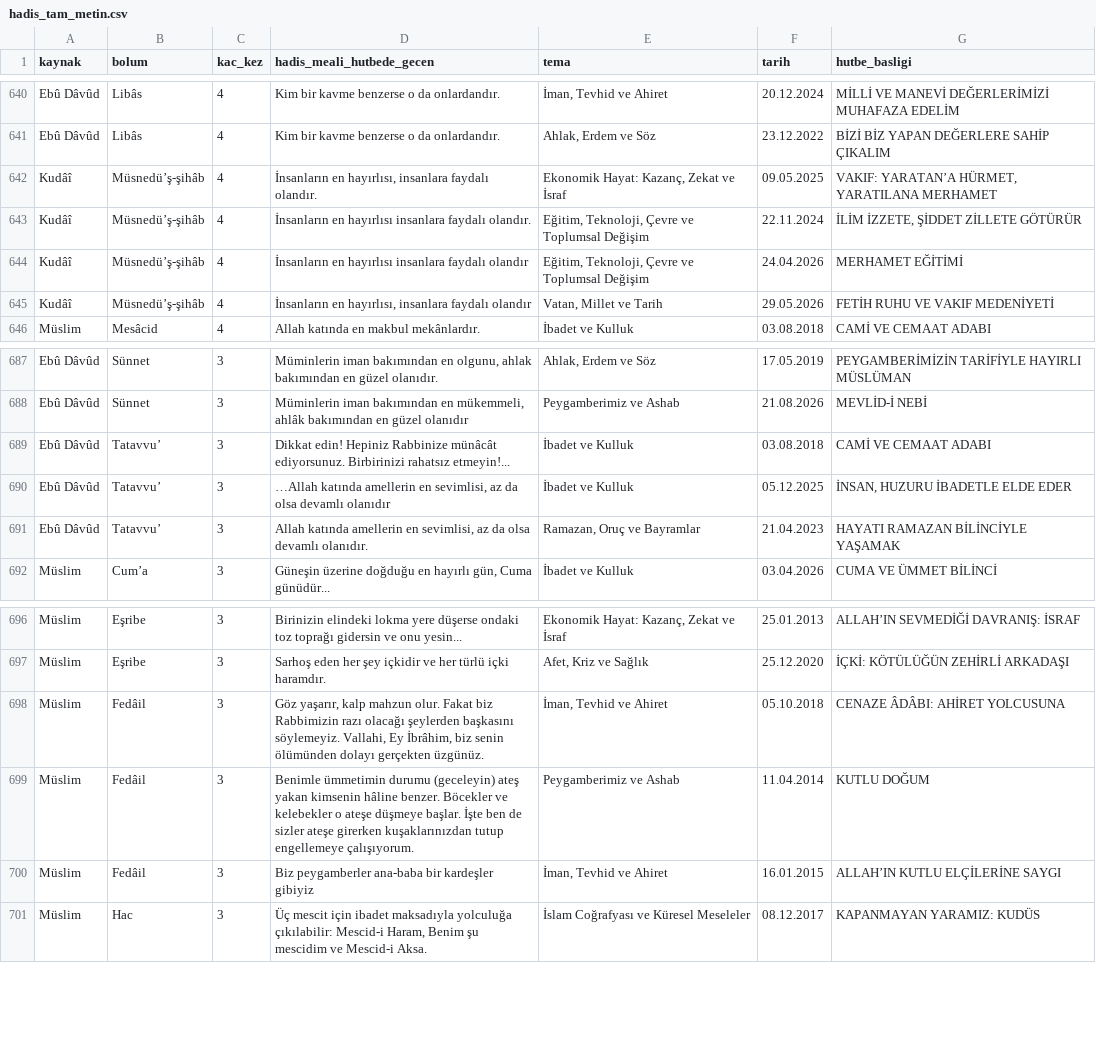
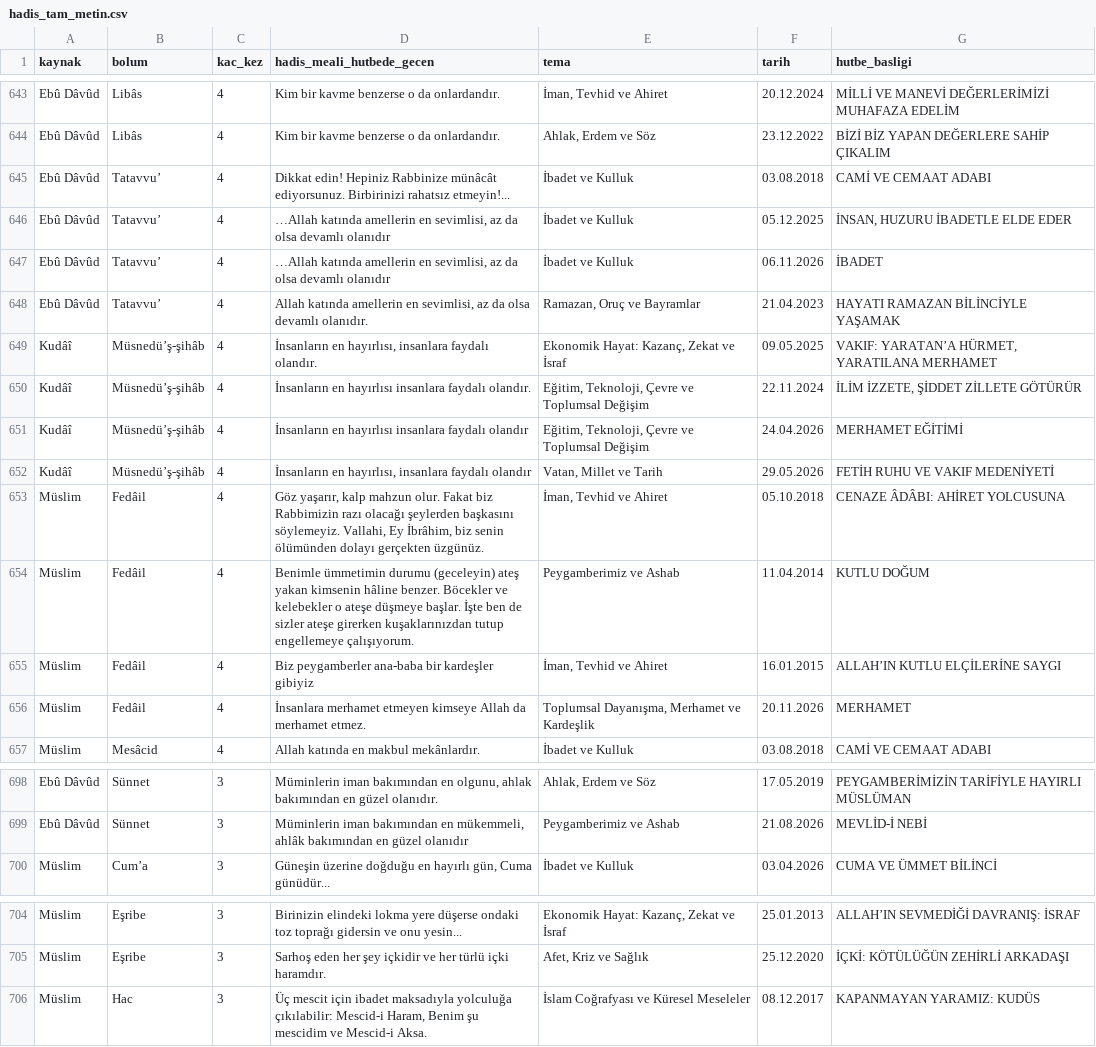
Before and after one commit to cosark1/hutbe-engine, a CSV file: hadis_tam_metin.csv, drawn as a sheet; only a part is shown, gaps mark what is left out; the diff covers the shown part only.

```diff
--- a/hadis_tam_metin.csv
+++ b/hadis_tam_metin.csv
@@ -641,2 +644,6 @@ Ebû Dâvûd,Libâs,4,Kim bir kavme benzerse o da onlardandır.,"İman, Tevhid v
 Ebû Dâvûd,Libâs,4,Kim bir kavme benzerse o da onlardandır.,"Ahlak, Erdem ve Söz",23.12.2022,BİZİ BİZ YAPAN DEĞERLERE SAHİP ÇIKALIM
+Ebû Dâvûd,Tatavvu’,4,Dikkat edin! Hepiniz Rabbinize münâcât ediyorsunuz. Birbirinizi rahatsız etmeyin!...,İbadet ve Kulluk,03.08.2018,CAMİ VE CEMAAT ADABI
+Ebû Dâvûd,Tatavvu’,4,"…Allah katında amellerin en sevimlisi, az da olsa devamlı olanıdır",İbadet ve Kulluk,05.12.2025,"İNSAN, HUZURU İBADETLE ELDE EDER"
+Ebû Dâvûd,Tatavvu’,4,"…Allah katında amellerin en sevimlisi, az da olsa devamlı olanıdır",İbadet ve Kulluk,06.11.2026,İBADET
+Ebû Dâvûd,Tatavvu’,4,"Allah katında amellerin en sevimlisi, az da olsa devamlı olanıdır.","Ramazan, Oruç ve Bayramlar",21.04.2023,HAYATI RAMAZAN BİLİNCİYLE YAŞAMAK
 Kudâî,Müsnedü’ş-şihâb,4,"İnsanların en hayırlısı, insanlara faydalı olandır.","Ekonomik Hayat: Kazanç, Zekat ve İsraf",09.05.2025,"VAKIF: YARATAN’A HÜRMET, YARATILANA MERHAMET"
@@ -645,2 +652,6 @@ Kudâî,Müsnedü’ş-şihâb,4,İnsanların en hayırlısı insanlara faydalı
 Kudâî,Müsnedü’ş-şihâb,4,"İnsanların en hayırlısı, insanlara faydalı olandır","Vatan, Millet ve Tarih",29.05.2026,FETİH RUHU VE VAKIF MEDENİYETİ
+Müslim,Fedâil,4,"Göz yaşarır, kalp mahzun olur. Fakat biz Rabbimizin razı olacağı şeylerden başkasını söylemeyiz. Vallahi, Ey İbrâhim, biz senin ölümünden dolayı gerçekten üzgünüz.","İman, Tevhid ve Ahiret",05.10.2018,CENAZE ÂDÂBI: AHİRET YOLCUSUNA
+Müslim,Fedâil,4,Benimle ümmetimin durumu (geceleyin) ateş yakan kimsenin hâline benzer. Böcekler ve kelebekler o ateşe düşmeye başlar. İşte ben de sizler ateşe girerken kuşaklarınızdan tutup engellemeye çalışıyorum.,Peygamberimiz ve Ashab,11.04.2014,KUTLU DOĞUM
+Müslim,Fedâil,4,Biz peygamberler ana-baba bir kardeşler gibiyiz,"İman, Tevhid ve Ahiret",16.01.2015,ALLAH’IN KUTLU ELÇİLERİNE SAYGI
+Müslim,Fedâil,4,İnsanlara merhamet etmeyen kimseye Allah da merhamet etmez.,"Toplumsal Dayanışma, Merhamet ve Kardeşlik",20.11.2026,MERHAMET
 Müslim,Mesâcid,4,Allah katında en makbul mekânlardır.,İbadet ve Kulluk,03.08.2018,CAMİ VE CEMAAT ADABI
@@ -688,5 +699,2 @@ Ebû Dâvûd,Sünnet,3,"Müminlerin iman bakımından en olgunu, ahlak bakımın
 Ebû Dâvûd,Sünnet,3,"Müminlerin iman bakımından en mükemmeli, ahlâk bakımından en güzel olanıdır",Peygamberimiz ve Ashab,21.08.2026,MEVLİD-İ NEBİ
-Ebû Dâvûd,Tatavvu’,3,Dikkat edin! Hepiniz Rabbinize münâcât ediyorsunuz. Birbirinizi rahatsız etmeyin!...,İbadet ve Kulluk,03.08.2018,CAMİ VE CEMAAT ADABI
-Ebû Dâvûd,Tatavvu’,3,"…Allah katında amellerin en sevimlisi, az da olsa devamlı olanıdır",İbadet ve Kulluk,05.12.2025,"İNSAN, HUZURU İBADETLE ELDE EDER"
-Ebû Dâvûd,Tatavvu’,3,"Allah katında amellerin en sevimlisi, az da olsa devamlı olanıdır.","Ramazan, Oruç ve Bayramlar",21.04.2023,HAYATI RAMAZAN BİLİNCİYLE YAŞAMAK
 Müslim,Cum’a,3,"Güneşin üzerine doğduğu en hayırlı gün, Cuma günüdür...",İbadet ve Kulluk,03.04.2026,CUMA VE ÜMMET BİLİNCİ
@@ -697,5 +705,2 @@ Müslim,Eşribe,3,Birinizin elindeki lokma yere düşerse ondaki toz toprağı g
 Müslim,Eşribe,3,Sarhoş eden her şey içkidir ve her türlü içki haramdır.,"Afet, Kriz ve Sağlık",25.12.2020,İÇKİ: KÖTÜLÜĞÜN ZEHİRLİ ARKADAŞI
-Müslim,Fedâil,3,"Göz yaşarır, kalp mahzun olur. Fakat biz Rabbimizin razı olacağı şeylerden başkasını söylemeyiz. Vallahi, Ey İbrâhim, biz senin ölümünden dolayı gerçekten üzgünüz.","İman, Tevhid ve Ahiret",05.10.2018,CENAZE ÂDÂBI: AHİRET YOLCUSUNA
-Müslim,Fedâil,3,Benimle ümmetimin durumu (geceleyin) ateş yakan kimsenin hâline benzer. Böcekler ve kelebekler o ateşe düşmeye başlar. İşte ben de sizler ateşe girerken kuşaklarınızdan tutup engellemeye çalışıyorum.,Peygamberimiz ve Ashab,11.04.2014,KUTLU DOĞUM
-Müslim,Fedâil,3,Biz peygamberler ana-baba bir kardeşler gibiyiz,"İman, Tevhid ve Ahiret",16.01.2015,ALLAH’IN KUTLU ELÇİLERİNE SAYGI
 Müslim,Hac,3,"Üç mescit için ibadet maksadıyla yolculuğa çıkılabilir: Mescid-i Haram, Benim şu mescidim ve Mescid-i Aksa.",İslam Coğrafyası ve Küresel Meseleler,08.12.2017,KAPANMAYAN YARAMIZ: KUDÜS
```
Also changed, not shown: 3 added rows and 51 edited cells elsewhere in this file, arastirma/korpus_v2/2026.csv, arastirma/korpus_v2/all.csv, 22 other files.
